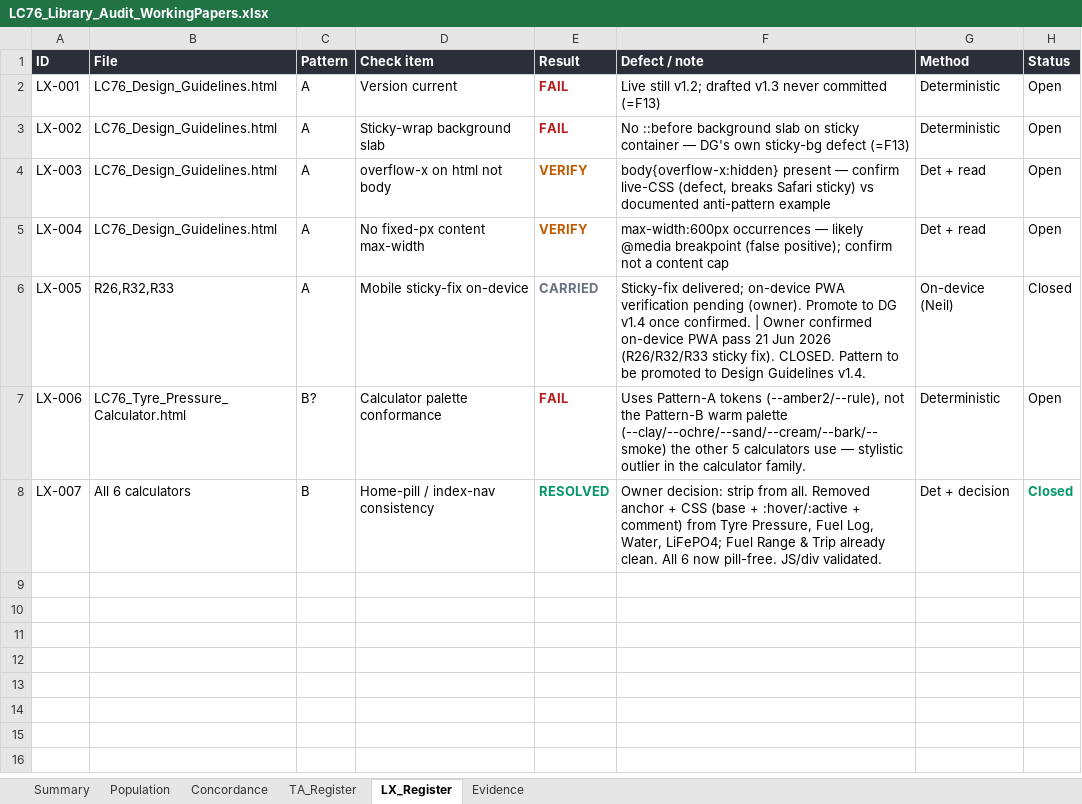
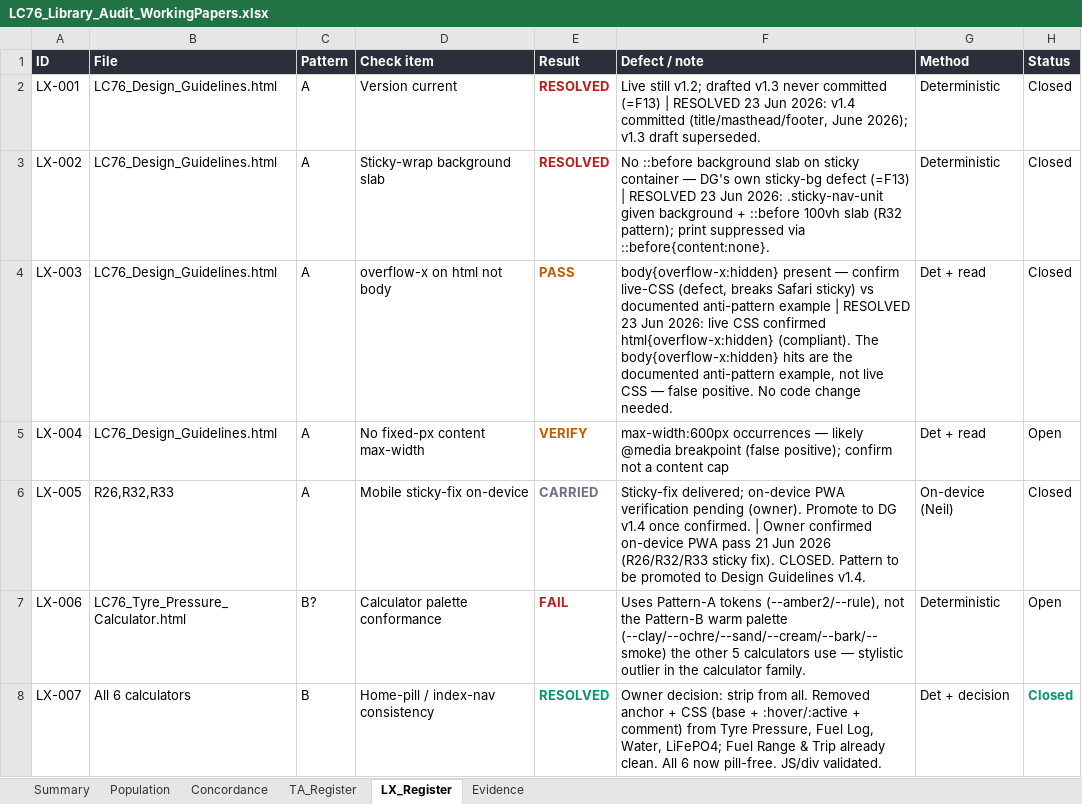
Before and after one commit to Overlandslabs/Consumption, an Excel workbook: LC76_Library_Audit_WorkingPapers.xlsx, sheet LX_Register, drawn as a sheet; values as stored, in another font and other column widths than the file's, no borders; the diff names each change by its address in the sheet, - before the commit and + after, or states it on an @@ line.

Commit message:
commit

```diff
--- a/LC76_Library_Audit_WorkingPapers.xlsx (sheet LX_Register)
+++ b/LC76_Library_Audit_WorkingPapers.xlsx (sheet LX_Register)
-E2:E3 (Result): FAIL
+E2:E3 (Result): RESOLVED
-F2 (Defect / note): …committed (=F13)
+F2 (Defect / note): …committed (=F13) | RESOLVED 23 Jun 2026: v1.4 committed (title/masthead/footer, June 2026); v1.3 draft superseded.
-H2:H4 (Status): Open
+H2:H4 (Status): Closed
-F3 (Defect / note): …defect (=F13)
+F3 (Defect / note): …defect (=F13) | RESOLVED 23 Jun 2026: .sticky-nav-unit given background + ::before 100vh slab (R32 pattern); print suppressed via ::before{content:none}.
-E4 (Result): VERIFY
+E4 (Result): PASS
-F4 (Defect / note): …anti-pattern example
+F4 (Defect / note): …anti-pattern example | RESOLVED 23 Jun 2026: live CSS confirmed html{overflow-x:hidden} (compliant). The body{overflow-x:hidden} hits are the documented anti-pattern example, not live CSS — false positive. No code change needed.
```
Also changed, not shown: sheet Concordance, 2 other files.
